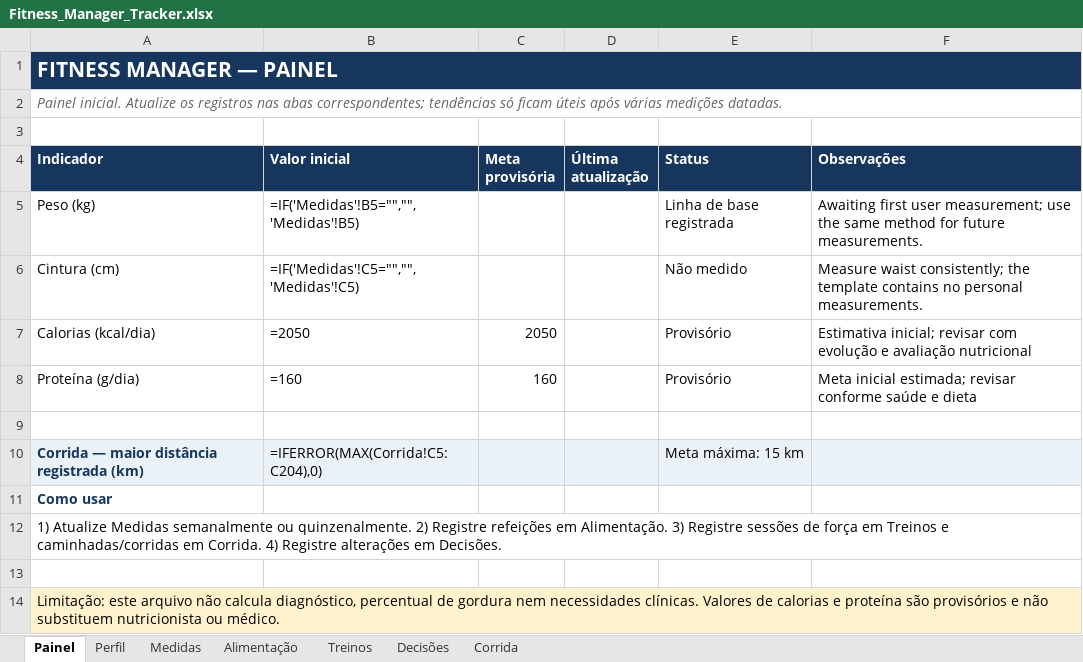
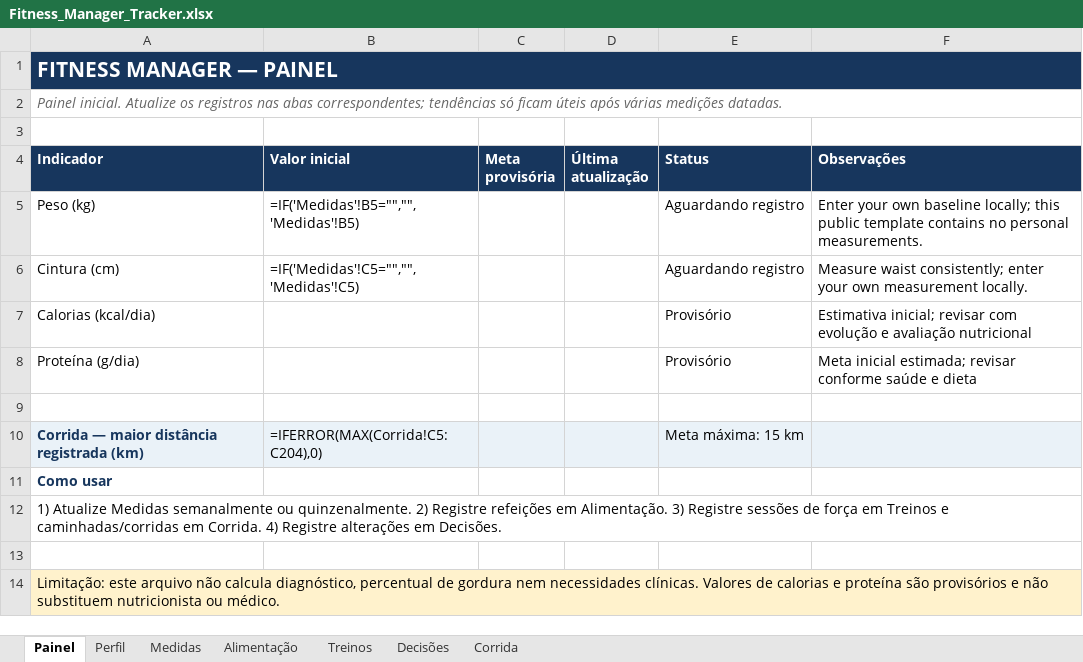
Before and after one commit to Mayerikson/Fitness-Manager, an Excel workbook: Fitness-Manager/templates/Fitness_Manager_Tracker.xlsx, sheet Painel, drawn as a sheet; values as stored, in another font and other column widths than the file's, no borders; formulas without a stored value are shown as written; charts and pictures not drawn; the diff names each change by its address in the sheet, - before the commit and + after, or states it on an @@ line.

```diff
--- a/Fitness-Manager/templates/Fitness_Manager_Tracker.xlsx (sheet Painel)
+++ b/Fitness-Manager/templates/Fitness_Manager_Tracker.xlsx (sheet Painel)
-E5 (Status): Linha de base registrada
+E5 (Status): Aguardando registro
-F5 (Observações): Awaiting first user measurement; use the same method for future measurements.
+F5 (Observações): Enter your own baseline locally; this public template contains no personal measurements.
-E6 (Status): Não medido
+E6 (Status): Aguardando registro
-F6 (Observações): …waist consistently; the template contains no personal measurements.
+F6 (Observações): …waist consistently; enter your own measurement locally.
-B7 (Valor inicial): =2050
+B7 (Valor inicial): (empty)
-C7 (Meta provisória): 2050
+C7 (Meta provisória): (empty)
-B8 (Valor inicial): =160
+B8 (Valor inicial): (empty)
-C8 (Meta provisória): 160
+C8 (Meta provisória): (empty)
```
Also changed, not shown: sheet Perfil, 41 other files.
